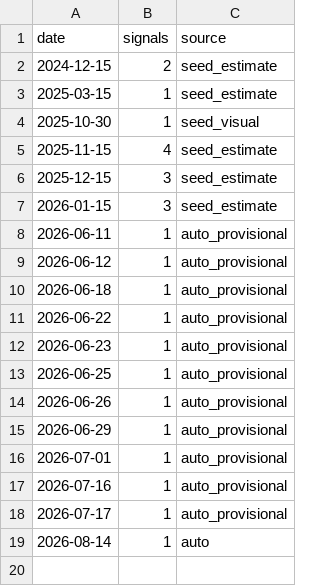
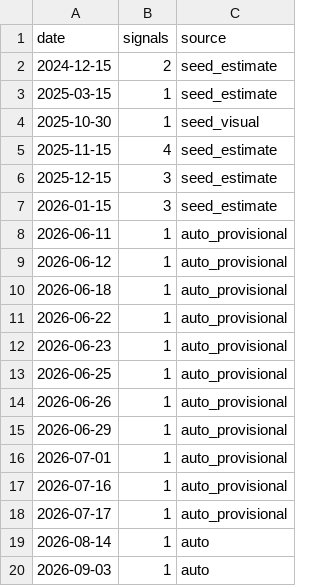
Before and after one commit to hatkohei0611-design/market-monitor, a CSV file: data/hb_signals.csv, drawn as a sheet; the diff names each change by its address in the sheet, - before the commit and + after, or states it on an @@ line.

```diff
--- a/data/hb_signals.csv
+++ b/data/hb_signals.csv
+row 20: 2026-09-03 | 1 | auto
```
Also changed, not shown: data/breadth_daily.csv, data/insider_daily.csv, 8 other files.
